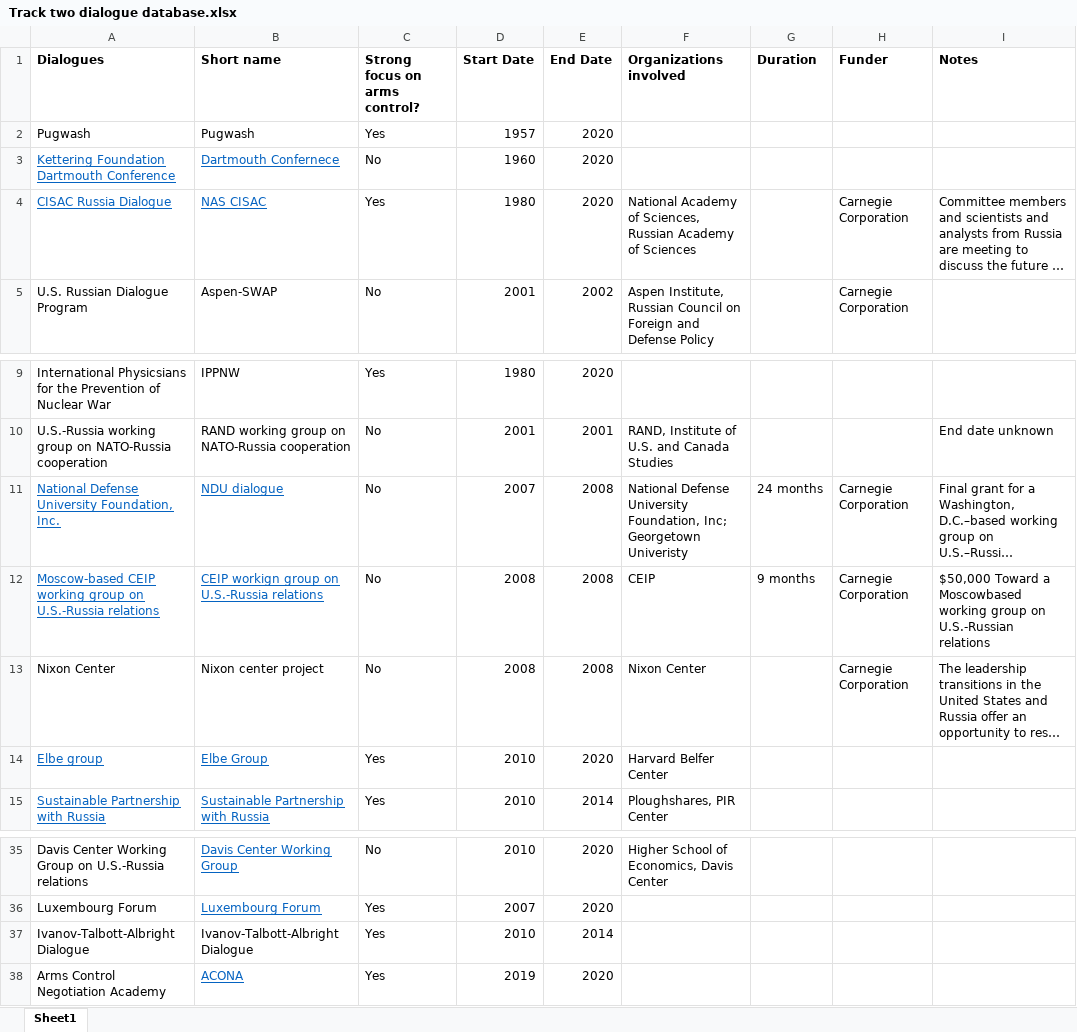
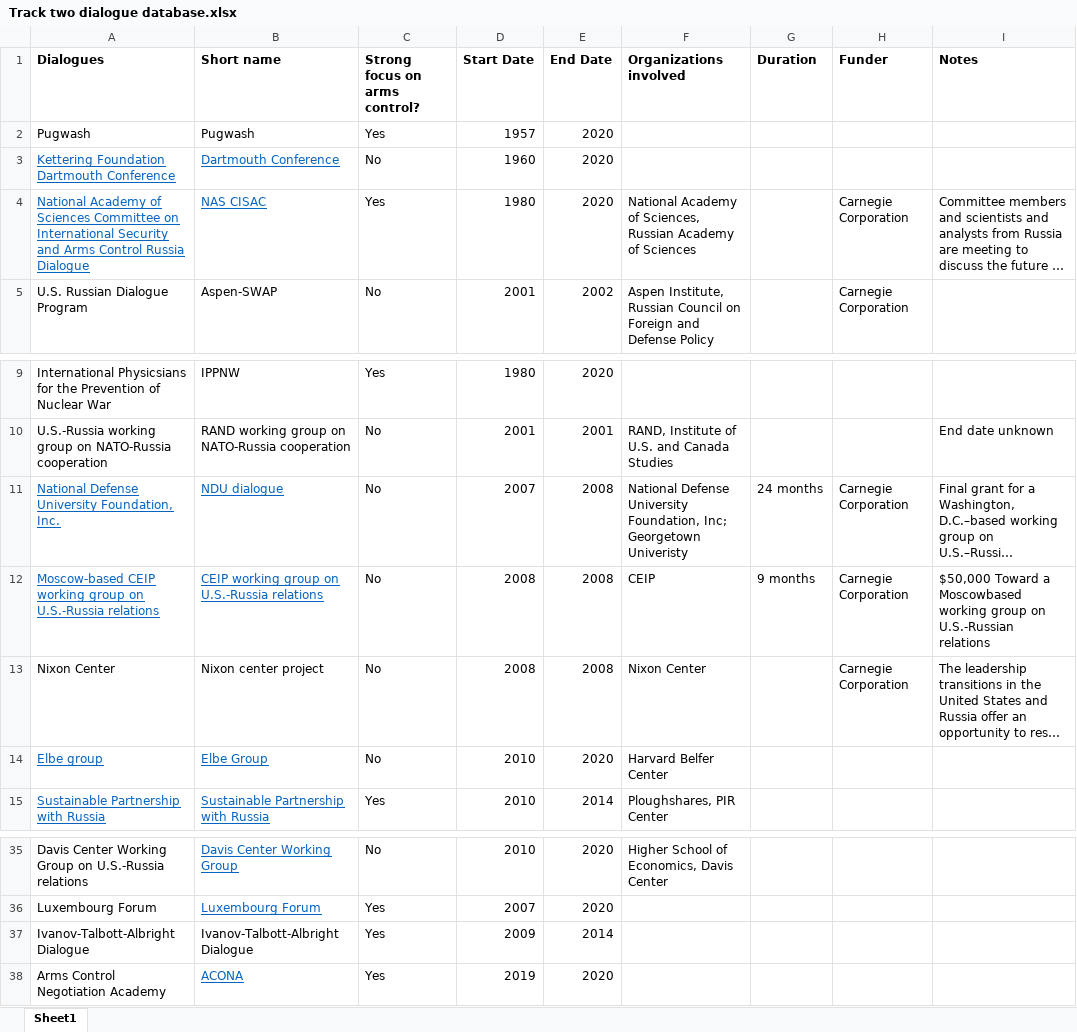
Before and after one commit to bernadette-stadler/track-two-dialogues, an Excel workbook: Track two dialogue database.xlsx, sheet Sheet1, drawn as a sheet; only a part is shown, gaps mark what is left out; long unchanged cells end in …; values as stored, in another font and other column widths than the file's, no borders; the diff names each change by its address in the sheet, - before the commit and + after, or states it on an @@ line.

```diff
--- a/Track two dialogue database.xlsx (sheet Sheet1)
+++ b/Track two dialogue database.xlsx (sheet Sheet1)
-B3 (Short name): Dartmouth Confernece
+B3 (Short name): Dartmouth Conference
-A4 (Dialogues): CISAC Russia Dialogue
+A4 (Dialogues): National Academy of Sciences Committee on International Security and Arms Control Russia Dialogue
-B12 (Short name): CEIP workign group on U.S.-Russia relations
+B12 (Short name): CEIP working group on U.S.-Russia relations
-C14 (Strong focus on arms control?): Yes
+C14 (Strong focus on arms control?): No
-D37 (Start Date): 2010
+D37 (Start Date): 2009
```
Also changed, not shown: 3 other files.
